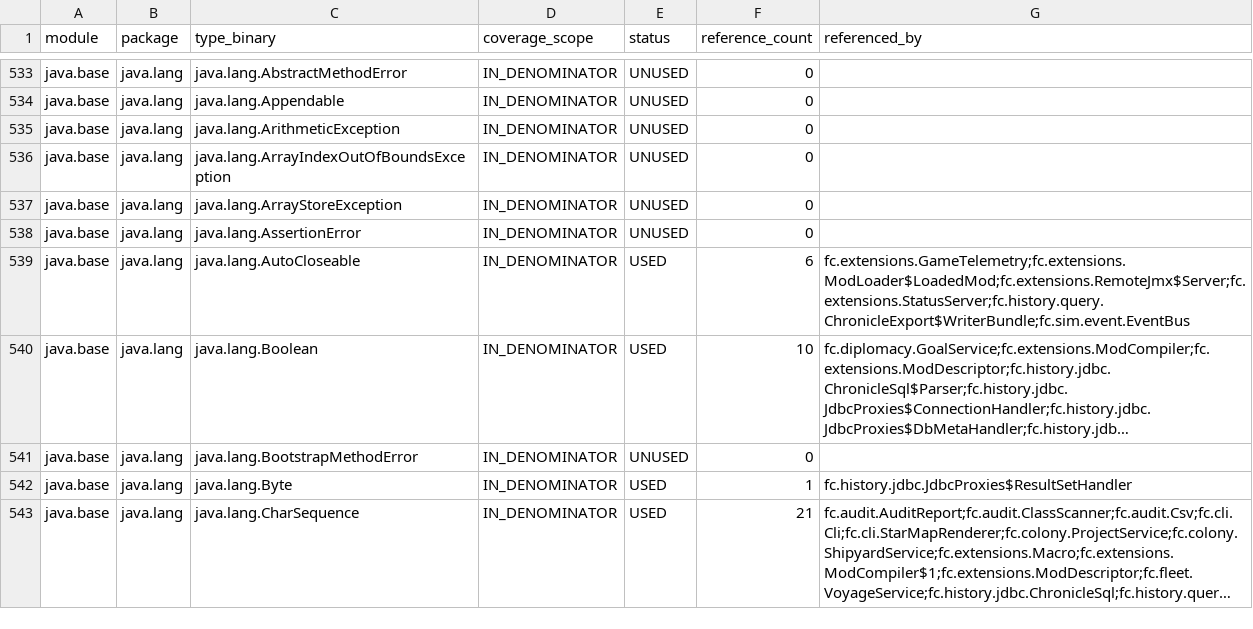
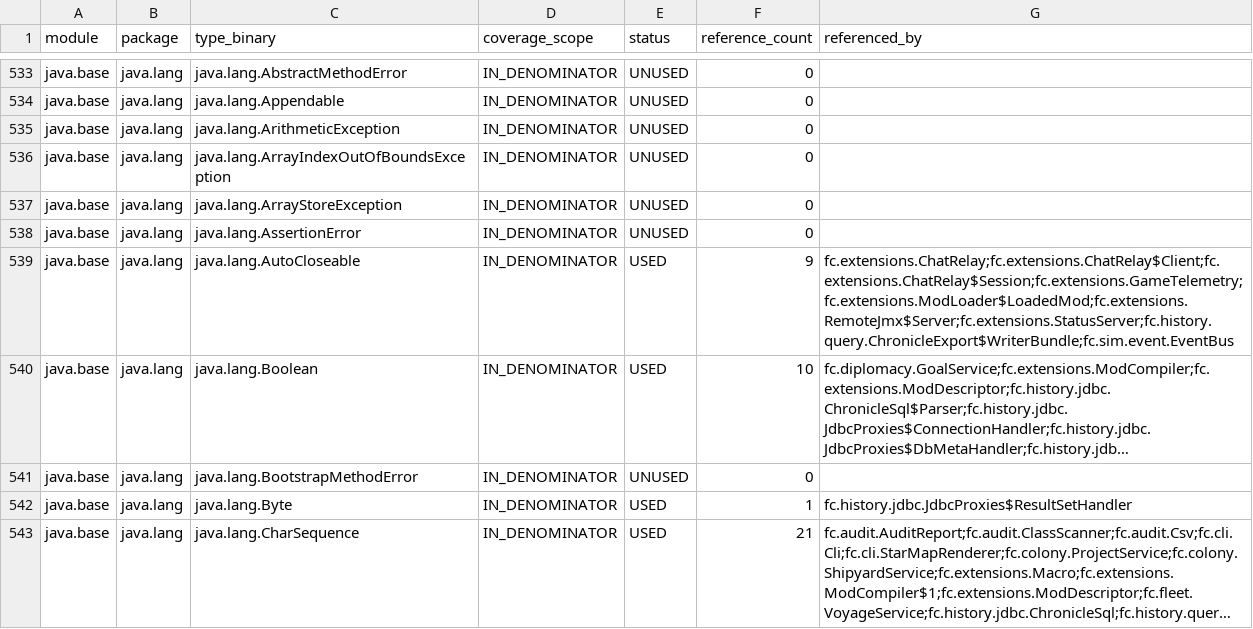
Before and after one commit to worldguigui/full-jdks-proj, a CSV file: docs/audit/api-usage.csv, drawn as a sheet; only a part is shown, gaps mark what is left out; long unchanged cells end in …; the diff covers the shown part only; the diff names each change by its address in the sheet, - before the commit and + after, or states it on an @@ line.

Commit message:
### v0.5.8 2026-11-21 阶段五 M13：联机通信第一阶段与聊天室中继
- ChatRelay：仅回环的 TCP 行协议（NICK/MSG/WHO/HIST/PING/QUIT），虚拟线程处理连接
- 成员/昵称/消息序号并发安全，历史有界；RMI 控制面 fc-chat-control 暴露成员表与广播
- CLI chat open/say/history/roster/close，走真实 TCP 往返，退出时关闭中继
- chat 排除在重放日志之外；新增 ChatRelayTest 6 用例与运行时集成用例
- 测试 21 套件 200 用例；审计类型 472/3836（12.3%）、包 69/176、Preview 违规 0
- README 保持冻结，版本记录写入 docs/changelog.md 与本提交信息

```diff
--- a/docs/audit/api-usage.csv
+++ b/docs/audit/api-usage.csv
-F539 (reference_count): 6
+F539 (reference_count): 9
-G539 (referenced_by): fc.extensions.GameTelemetry;fc.extensions.ModLoader$LoadedMod;fc.extensions.RemoteJmx$Server;fc.extensions.StatusServer;fc.history.query.ChronicleExport$WriterBundle;fc.sim.event.EventBus
+G539 (referenced_by): fc.extensions.ChatRelay;fc.extensions.ChatRelay$Client;fc.extensions.ChatRelay$Session;fc.extensions.GameTelemetry;fc.extensions.ModLoader$LoadedMod;fc.extensions.RemoteJmx$Server;fc.extensions.StatusServer;fc.history.query.ChronicleExport$WriterBundle;fc.sim.event.EventBus
```
Also changed, not shown: 130 edited cells elsewhere in this file, 11 other files.
